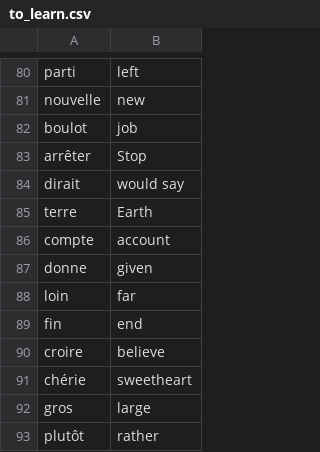
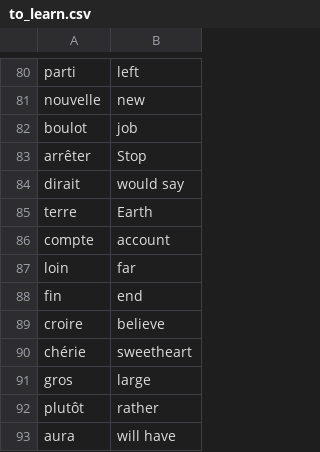
Before and after one commit to bethmij/Flash-cards, a CSV file: data/to_learn.csv, drawn as a sheet; only a part is shown, gaps mark what is left out; the shorter side is filled out with more unchanged rows.

```diff
--- a/data/to_learn.csv
+++ b/data/to_learn.csv
@@ -86,3 +86,2 @@ terre,Earth
 compte,account
-donne,given
 loin,far
```
Also changed, not shown: 4 other files.
